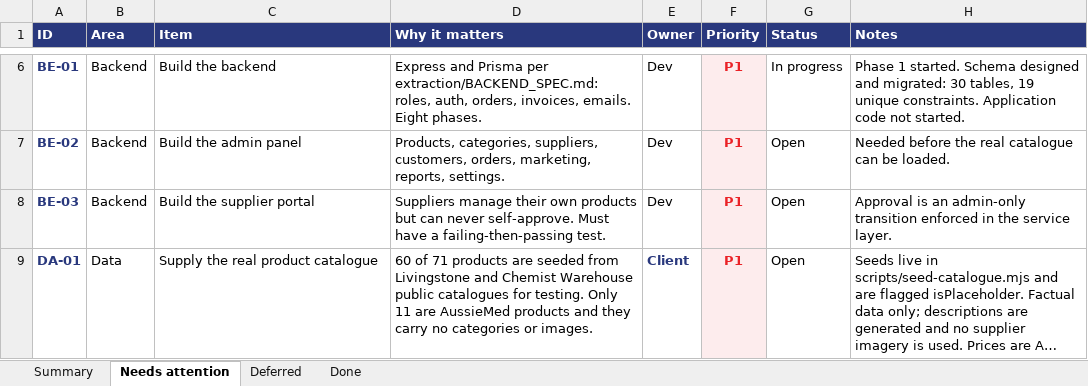
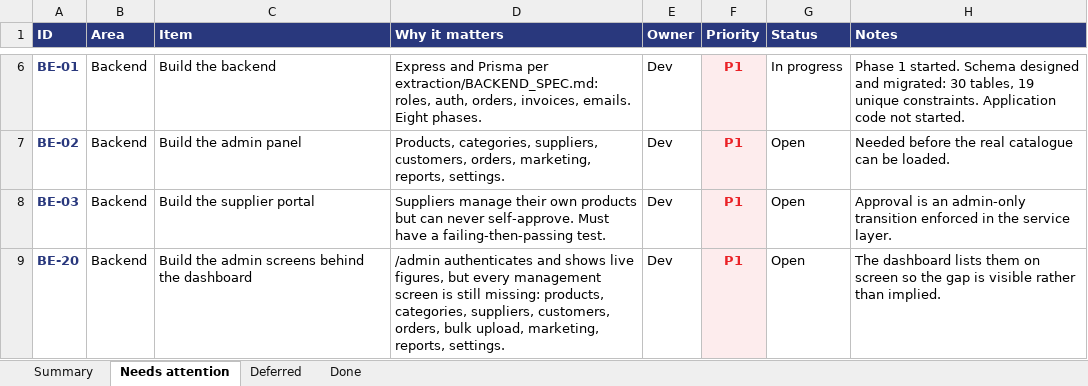
Before and after one commit to musawi1989/aussiemed, an Excel workbook: docs/Things That Need Attention.xlsx, sheet Needs attention, drawn as a sheet; only a part is shown, gaps mark what is left out; the shorter side is filled out with more unchanged rows; long unchanged cells end in …; values as stored, in another font and other column widths than the file's, no borders; the diff covers the shown part only; the diff names each change by its address in the sheet, - before the commit and + after, or states it on an @@ line.

```diff
--- a/docs/Things That Need Attention.xlsx (sheet Needs attention)
+++ b/docs/Things That Need Attention.xlsx (sheet Needs attention)
+row 9: BE-20 | Backend | Build the admin screens behind the dashboard | /admin authenticates and shows live figures, but every management screen is still missing: products, categories, suppliers, customers, orders, bulk upload, marketing, reports, settings. | Dev | P1 | Open | The dashboard lists them on screen so the gap is visible rather than implied.
```
Also changed, not shown: 2 added rows and 2 edited cells elsewhere in this sheet, sheet Summary, sheet Done, 10 other files.
